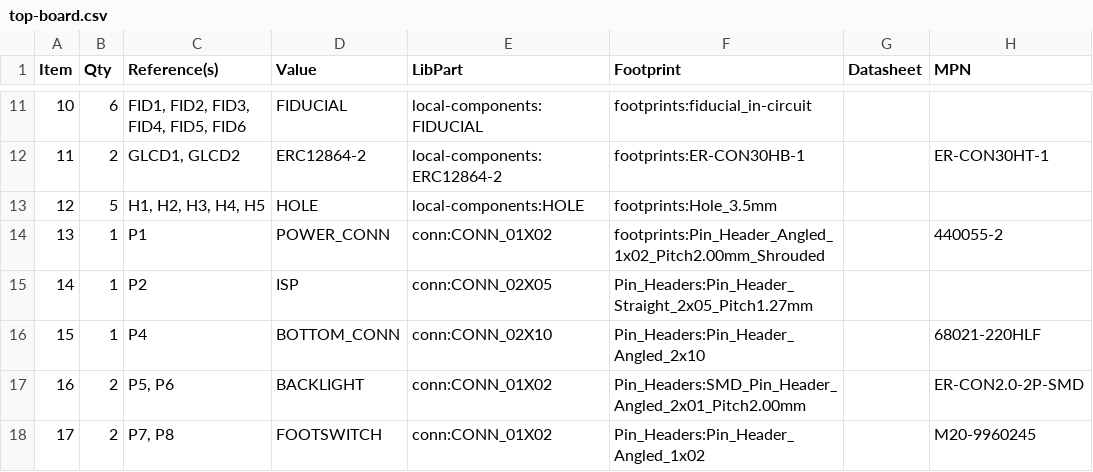
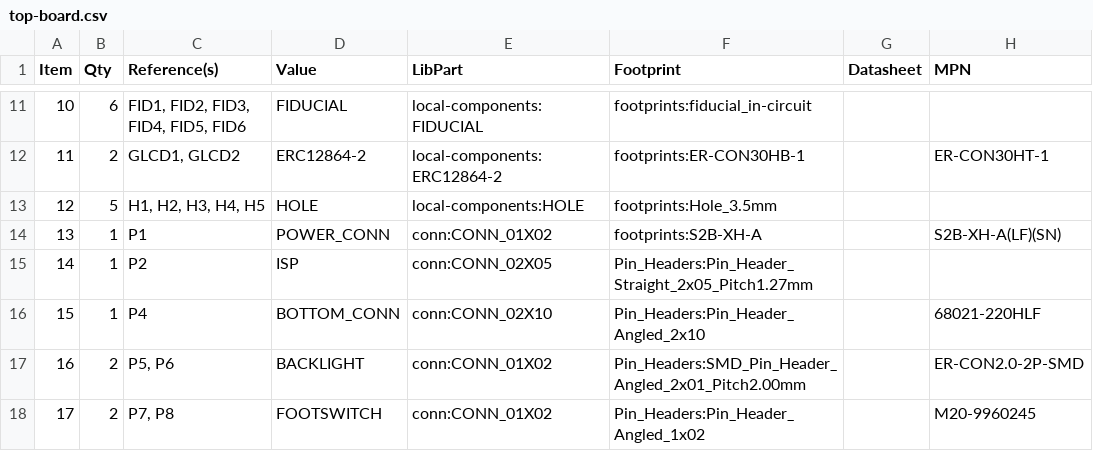
Before and after one commit to mod-audio/mod-hw-duoX, a CSV file: hw-design/top-board/top-board.csv, drawn as a sheet; only a part is shown, gaps mark what is left out.

Commit message:
sch,top-board: changing power connector

```diff
--- a/hw-design/top-board/top-board.csv
+++ b/hw-design/top-board/top-board.csv
@@ -13,3 +13,3 @@ Item,Qty,Reference(s),Value,LibPart,Footprint,Datasheet,MPN
 12,5,"H1, H2, H3, H4, H5",HOLE,local-components:HOLE,footprints:Hole_3.5mm,,
-13,1,P1,POWER_CONN,conn:CONN_01X02,footprints:Pin_Header_Angled_1x02_Pitch2.00mm_Shrouded,,440055-2
+13,1,P1,POWER_CONN,conn:CONN_01X02,footprints:S2B-XH-A,,S2B-XH-A(LF)(SN)
 14,1,P2,ISP,conn:CONN_02X05,Pin_Headers:Pin_Header_Straight_2x05_Pitch1.27mm,,
```
Also changed, not shown: 2 other files.
